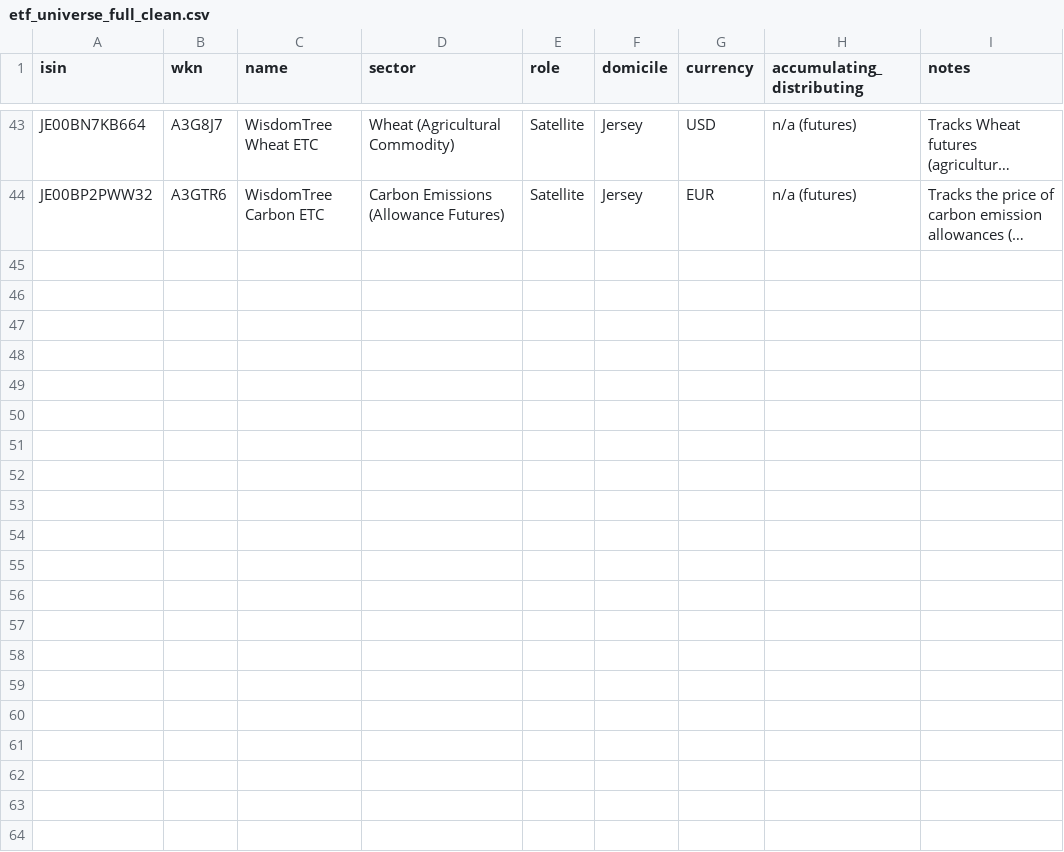
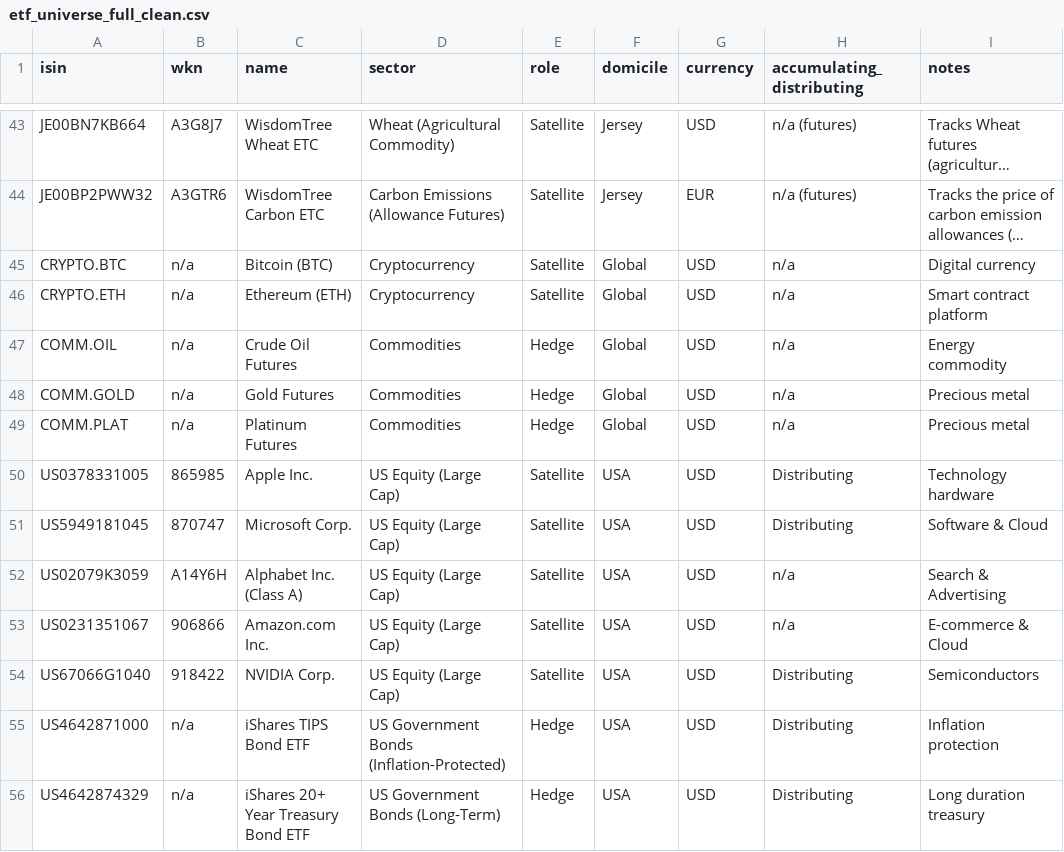
Before and after one commit to rotradam/pm, a CSV file: documents/etf_universe_full_clean.csv, drawn as a sheet; only a part is shown, gaps mark what is left out; long unchanged cells end in …; the diff names each change by its address in the sheet, - before the commit and + after, or states it on an @@ line.

Commit message:
fix data issues

```diff
--- a/documents/etf_universe_full_clean.csv
+++ b/documents/etf_universe_full_clean.csv
+row 45: CRYPTO.BTC | n/a | Bitcoin (BTC) | Cryptocurrency | Satellite | Global | USD | n/a | Digital currency
+row 46: CRYPTO.ETH | n/a | Ethereum (ETH) | Cryptocurrency | Satellite | Global | USD | n/a | Smart contract platform
+row 47: COMM.OIL | n/a | Crude Oil Futures | Commodities | Hedge | Global | USD | n/a | Energy commodity
+row 48: COMM.GOLD | n/a | Gold Futures | Commodities | Hedge | Global | USD | n/a | Precious metal
+row 49: COMM.PLAT | n/a | Platinum Futures | Commodities | Hedge | Global | USD | n/a | Precious metal
+row 50: US0378331005 | 865985 | Apple Inc. | US Equity (Large Cap) | Satellite | USA | USD | Distributing | Technology hardware
+row 51: US5949181045 | 870747 | Microsoft Corp. | US Equity (Large Cap) | Satellite | USA | USD | Distributing | Software & Cloud
+row 52: US02079K3059 | A14Y6H | Alphabet Inc. (Class A) | US Equity (Large Cap) | Satellite | USA | USD | n/a | Search & Advertising
+row 53: US0231351067 | 906866 | Amazon.com Inc. | US Equity (Large Cap) | Satellite | USA | USD | n/a | E-commerce & Cloud
+row 54: US67066G1040 | 918422 | NVIDIA Corp. | US Equity (Large Cap) | Satellite | USA | USD | Distributing | Semiconductors
+row 55: US4642871000 | n/a | iShares TIPS Bond ETF | US Government Bonds (Inflation-Protected) | Hedge | USA | USD | Distributing | Inflation protection
+row 56: US4642874329 | n/a | iShares 20+ Year Treasury Bond ETF | US Government Bonds (Long-Term) | Hedge | USA | USD | Distributing | Long duration treasury
```
Also changed, not shown: data/processed/ticker_mapping.csv, 4 other files.
